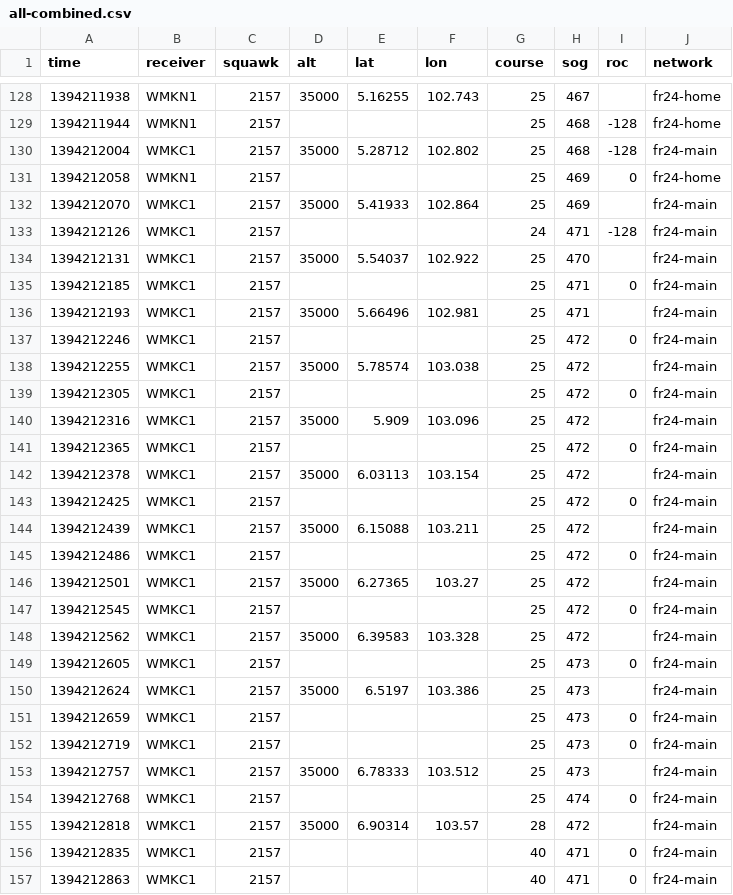
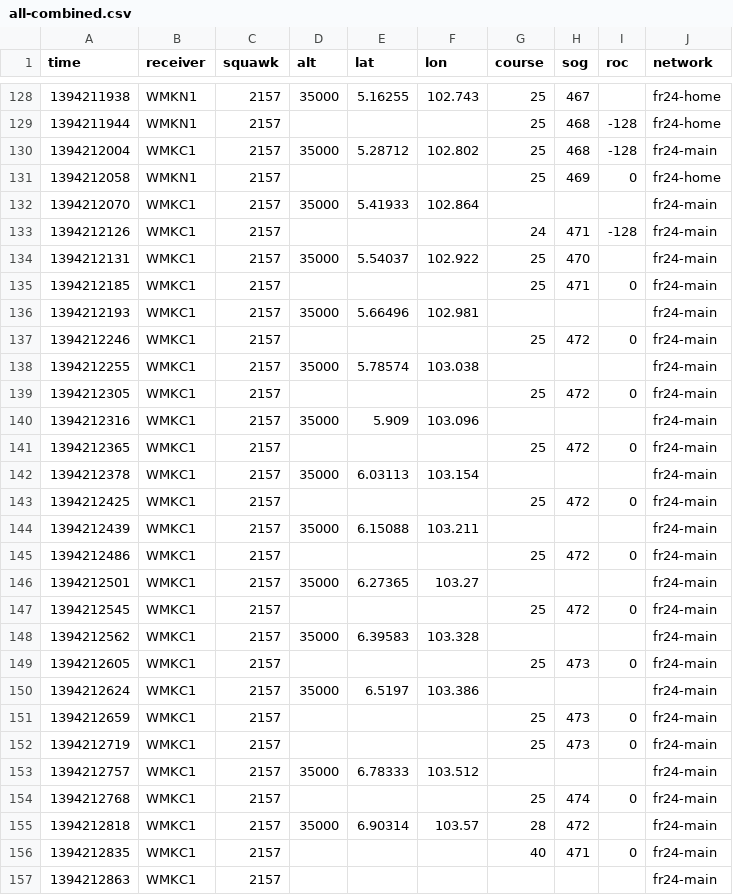
Before and after one commit to sladen/inmarsat-9m-mro, a CSV file: ads-b/all-combined.csv, drawn as a sheet; only a part is shown, gaps mark what is left out; the diff covers the shown part only.

Commit message:
Regenerate with greater fr24-main filtering

```diff
--- a/ads-b/all-combined.csv
+++ b/ads-b/all-combined.csv
@@ -131,3 +131,3 @@ time,receiver,squawk,alt,lat,lon,course,sog,roc,network
 1394212058,WMKN1,2157,,,,25,469,0,fr24-home
-1394212070,WMKC1,2157,35000,5.41933,102.864,25,469,,fr24-main
+1394212070,WMKC1,2157,35000,5.41933,102.864,,,,fr24-main
 1394212126,WMKC1,2157,,,,24,471,-128,fr24-main
@@ -135,20 +135,20 @@ time,receiver,squawk,alt,lat,lon,course,sog,roc,network
 1394212185,WMKC1,2157,,,,25,471,0,fr24-main
-1394212193,WMKC1,2157,35000,5.66496,102.981,25,471,,fr24-main
+1394212193,WMKC1,2157,35000,5.66496,102.981,,,,fr24-main
 1394212246,WMKC1,2157,,,,25,472,0,fr24-main
-1394212255,WMKC1,2157,35000,5.78574,103.038,25,472,,fr24-main
+1394212255,WMKC1,2157,35000,5.78574,103.038,,,,fr24-main
 1394212305,WMKC1,2157,,,,25,472,0,fr24-main
-1394212316,WMKC1,2157,35000,5.909,103.096,25,472,,fr24-main
+1394212316,WMKC1,2157,35000,5.909,103.096,,,,fr24-main
 1394212365,WMKC1,2157,,,,25,472,0,fr24-main
-1394212378,WMKC1,2157,35000,6.03113,103.154,25,472,,fr24-main
+1394212378,WMKC1,2157,35000,6.03113,103.154,,,,fr24-main
 1394212425,WMKC1,2157,,,,25,472,0,fr24-main
-1394212439,WMKC1,2157,35000,6.15088,103.211,25,472,,fr24-main
+1394212439,WMKC1,2157,35000,6.15088,103.211,,,,fr24-main
 1394212486,WMKC1,2157,,,,25,472,0,fr24-main
-1394212501,WMKC1,2157,35000,6.27365,103.27,25,472,,fr24-main
+1394212501,WMKC1,2157,35000,6.27365,103.27,,,,fr24-main
 1394212545,WMKC1,2157,,,,25,472,0,fr24-main
-1394212562,WMKC1,2157,35000,6.39583,103.328,25,472,,fr24-main
+1394212562,WMKC1,2157,35000,6.39583,103.328,,,,fr24-main
 1394212605,WMKC1,2157,,,,25,473,0,fr24-main
-1394212624,WMKC1,2157,35000,6.5197,103.386,25,473,,fr24-main
+1394212624,WMKC1,2157,35000,6.5197,103.386,,,,fr24-main
 1394212659,WMKC1,2157,,,,25,473,0,fr24-main
 1394212719,WMKC1,2157,,,,25,473,0,fr24-main
-1394212757,WMKC1,2157,35000,6.78333,103.512,25,473,,fr24-main
+1394212757,WMKC1,2157,35000,6.78333,103.512,,,,fr24-main
 1394212768,WMKC1,2157,,,,25,474,0,fr24-main
@@ -156,2 +156,2 @@ time,receiver,squawk,alt,lat,lon,course,sog,roc,network
 1394212835,WMKC1,2157,,,,40,471,0,fr24-main
-1394212863,WMKC1,2157,,,,40,471,0,fr24-main
+1394212863,WMKC1,2157,,,,,,,fr24-main
```
Also changed, not shown: 4 edited cells elsewhere in this file.
